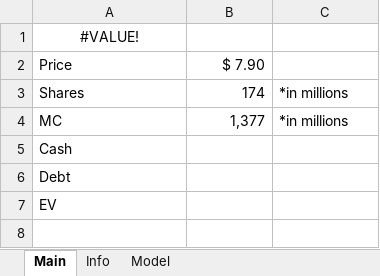
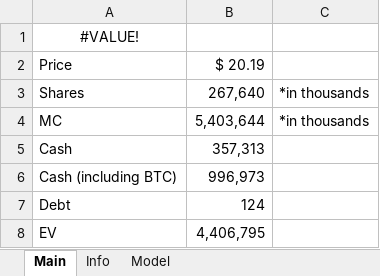
Before and after one commit to Primitive-Coding/Company-Models-Demo, an Excel workbook: MARA/MARA.xlsx, sheet Main, drawn as a sheet; values as stored, in another font and other column widths than the file's, no borders; addresses are those after the commit; the diff names each change by its address in the sheet, - before the commit and + after, or states it on an @@ line.

```diff
--- a/MARA/MARA.xlsx (sheet Main)
+++ b/MARA/MARA.xlsx (sheet Main)
-B2: $ 7.90
+B2: $ 20.19
-B3: 174
+B3: 267,640
-C3:C4: *in millions
+C3:C4: *in thousands
-B4: 1,377
+B4: 5,403,644
-B5: (empty)
+B5: 357,313
+row 6: Cash (including BTC) | 996,973
-B7: (empty)
+B7: 124
-B8: (empty)
+B8: 4,406,795
```
Also changed, not shown: sheet Model, sheet Info, formulas that keep their value, BKSY/BKSY.xlsx, NOC/NOC.xlsx, 2 other files.
